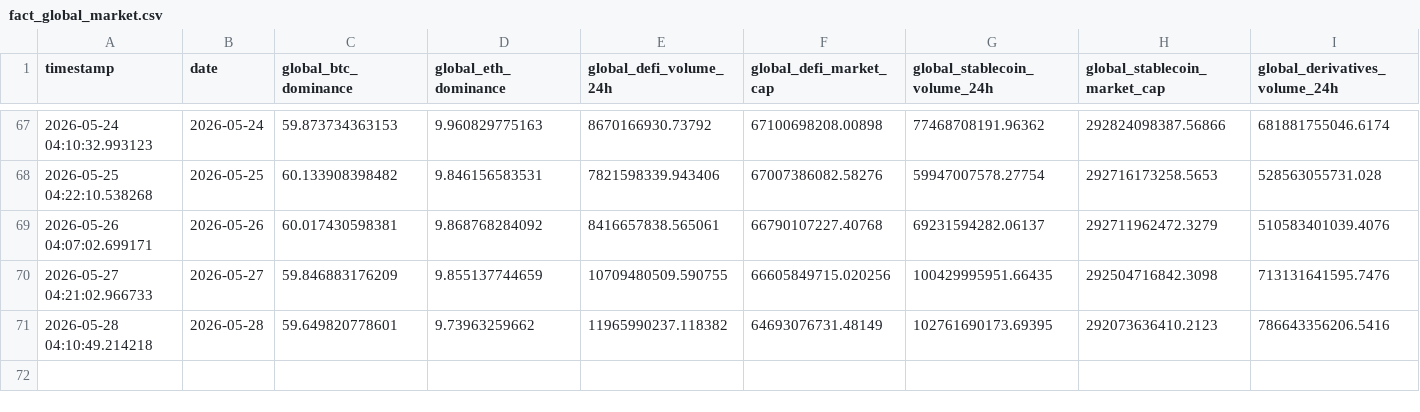
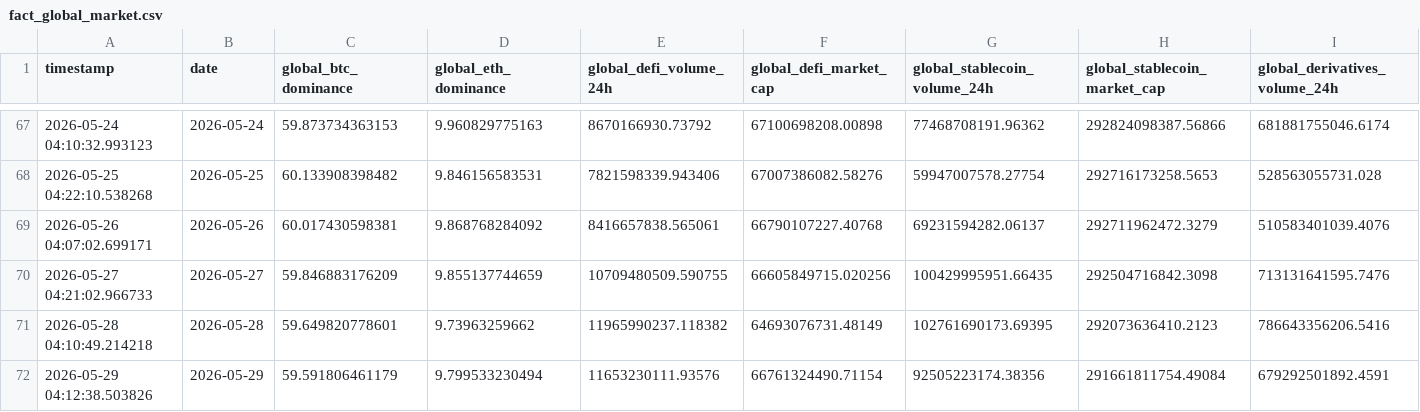
Before and after one commit to Tharindu-Senanayake/cryptocurrency-analysis-dashboard, a CSV file: output/tables/fact_global_market.csv, drawn as a sheet; only a part is shown, gaps mark what is left out; the diff names each change by its address in the sheet, - before the commit and + after, or states it on an @@ line.

```diff
--- a/output/tables/fact_global_market.csv
+++ b/output/tables/fact_global_market.csv
+row 72: 2026-05-29 04:12:38.503826 | 2026-05-29 | 59.591806461179 | 9.799533230494 | 11653230111.93576 | 66761324490.71154 | 92505223174.38356 | 291661811754.49084 | 679292501892.4591
```
Also changed, not shown: output/tables/dim_date.csv, output/tables/fact_coin_prices.csv, 1 other file.
